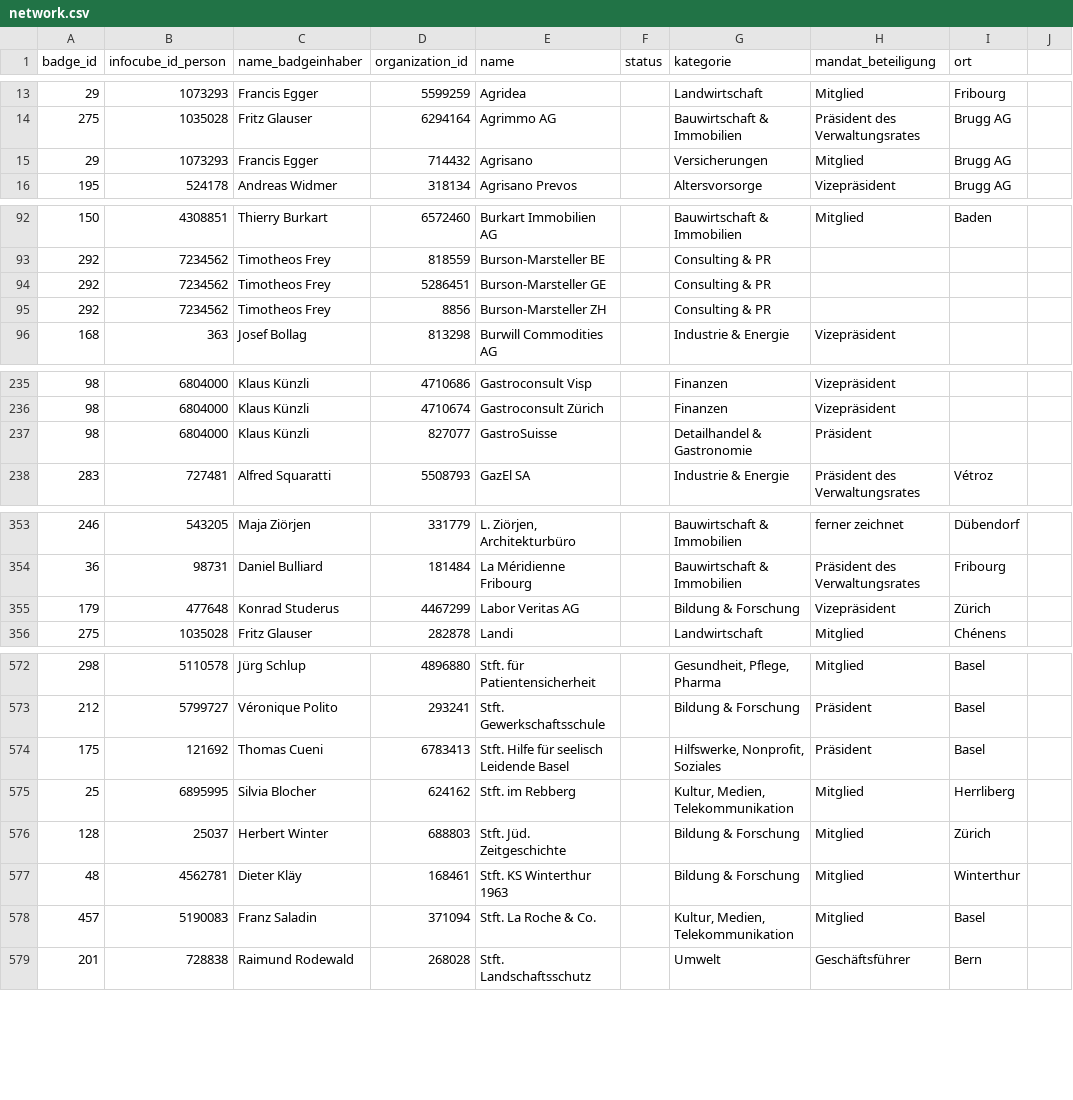
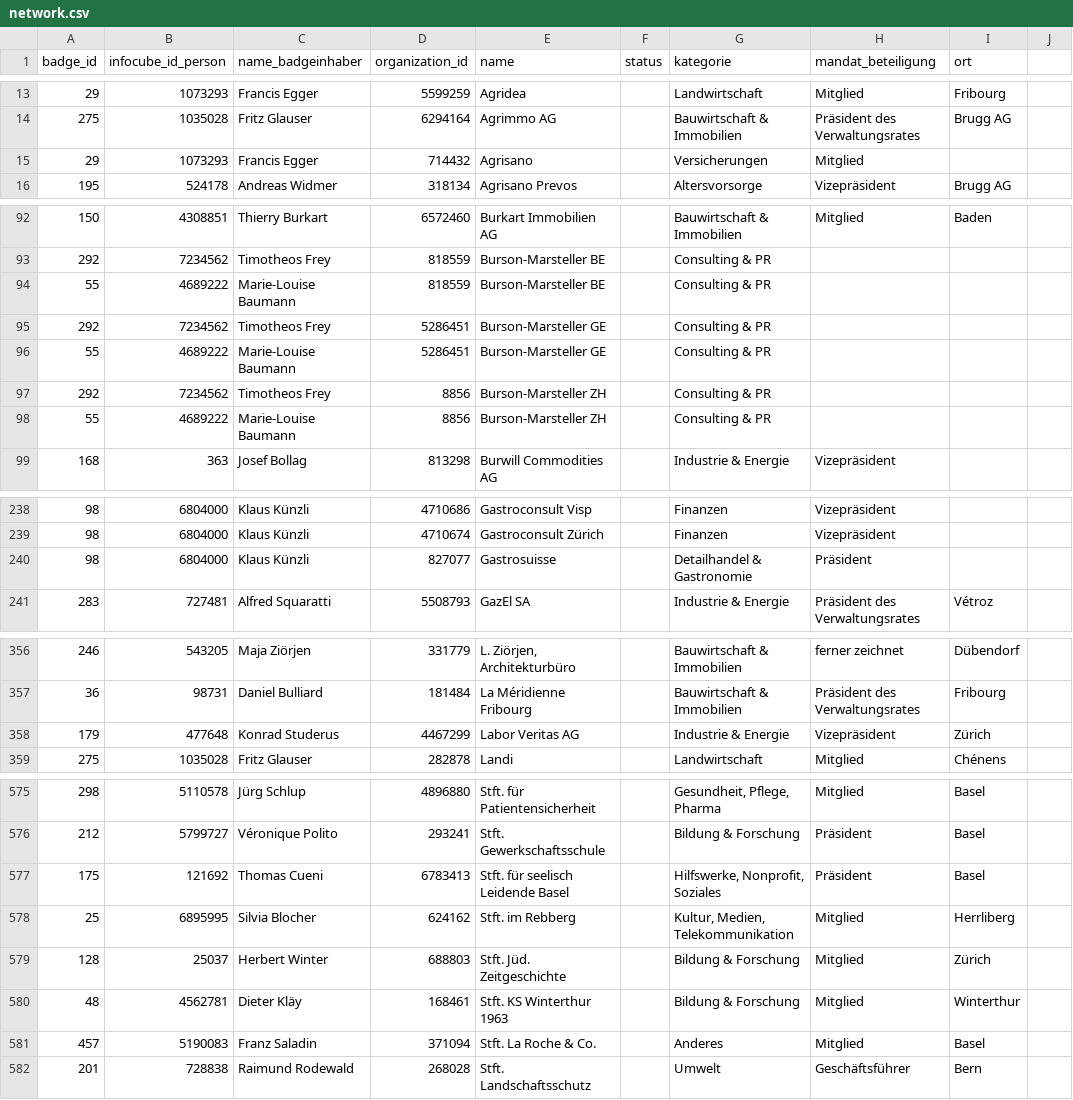
Before and after one commit to cpietsch/BadgeBasar, a CSV file: data/network.csv, drawn as a sheet; only a part is shown, gaps mark what is left out; the diff covers the shown part only.

Commit message:
Changes in datasets.

```diff
--- a/data/network.csv
+++ b/data/network.csv
@@ -14,3 +14,3 @@ badge_id,infocube_id_person,name_badgeinhaber,organization_id,name,status,katego
 275,1035028,Fritz Glauser,6294164,Agrimmo AG,,Bauwirtschaft & Immobilien,Präsident des Verwaltungsrates,Brugg AG,
-29,1073293,Francis Egger,714432,Agrisano,,Versicherungen,Mitglied,Brugg AG,
+29,1073293,Francis Egger,714432,Agrisano,,Versicherungen,Mitglied,,
 195,524178,Andreas Widmer,318134,Agrisano Prevos,,Altersvorsorge,Vizepräsident,Brugg AG,
@@ -93,4 +93,7 @@ badge_id,infocube_id_person,name_badgeinhaber,organization_id,name,status,katego
 292,7234562,Timotheos Frey,818559,Burson-Marsteller BE,,Consulting & PR,,,
+55,4689222,Marie-Louise Baumann,818559,Burson-Marsteller BE,,Consulting & PR,,,
 292,7234562,Timotheos Frey,5286451,Burson-Marsteller GE,,Consulting & PR,,,
+55,4689222,Marie-Louise Baumann,5286451,Burson-Marsteller GE,,Consulting & PR,,,
 292,7234562,Timotheos Frey,8856,Burson-Marsteller ZH,,Consulting & PR,,,
+55,4689222,Marie-Louise Baumann,8856,Burson-Marsteller ZH,,Consulting & PR,,,
 168,363,Josef Bollag,813298,Burwill Commodities AG,,Industrie & Energie,Vizepräsident,,
@@ -236,3 +239,3 @@ badge_id,infocube_id_person,name_badgeinhaber,organization_id,name,status,katego
 98,6804000,Klaus Künzli,4710674,Gastroconsult Zürich,,Finanzen,Vizepräsident,,
-98,6804000,Klaus Künzli,827077,GastroSuisse,,Detailhandel & Gastronomie,Präsident,,
+98,6804000,Klaus Künzli,827077,Gastrosuisse,,Detailhandel & Gastronomie,Präsident,,
 283,727481,Alfred Squaratti,5508793,GazEl SA,,Industrie & Energie,Präsident des Verwaltungsrates,Vétroz,
@@ -354,3 +357,3 @@ badge_id,infocube_id_person,name_badgeinhaber,organization_id,name,status,katego
 36,98731,Daniel Bulliard,181484,La Méridienne Fribourg,,Bauwirtschaft & Immobilien,Präsident des Verwaltungsrates,Fribourg,
-179,477648,Konrad Studerus,4467299,Labor Veritas AG,,Bildung & Forschung,Vizepräsident,Zürich,
+179,477648,Konrad Studerus,4467299,Labor Veritas AG,,Industrie & Energie,Vizepräsident,Zürich,
 275,1035028,Fritz Glauser,282878,Landi,,Landwirtschaft,Mitglied,Chénens,
@@ -573,3 +576,3 @@ badge_id,infocube_id_person,name_badgeinhaber,organization_id,name,status,katego
 212,5799727,Véronique Polito,293241,Stft. Gewerkschaftsschule,,Bildung & Forschung,Präsident,Basel,
-175,121692,Thomas Cueni,6783413,Stft. Hilfe für seelisch Leidende Basel,,"Hilfswerke, Nonprofit, Soziales",Präsident,Basel,
+175,121692,Thomas Cueni,6783413,Stft. für seelisch Leidende Basel,,"Hilfswerke, Nonprofit, Soziales",Präsident,Basel,
 25,6895995,Silvia Blocher,624162,Stft. im Rebberg,,"Kultur, Medien, Telekommunikation",Mitglied,Herrliberg,
@@ -577,3 +580,3 @@ badge_id,infocube_id_person,name_badgeinhaber,organization_id,name,status,katego
 48,4562781,Dieter Kläy,168461,Stft. KS Winterthur 1963,,Bildung & Forschung,Mitglied,Winterthur,
-457,5190083,Franz Saladin,371094,Stft. La Roche & Co.,,"Kultur, Medien, Telekommunikation",Mitglied,Basel,
+457,5190083,Franz Saladin,371094,Stft. La Roche & Co.,,Anderes,Mitglied,Basel,
 201,728838,Raimund Rodewald,268028,Stft. Landschaftsschutz,,Umwelt,Geschäftsführer,Bern,
```
Also changed, not shown: 5 edited cells elsewhere in this file, data/badges.csv.
